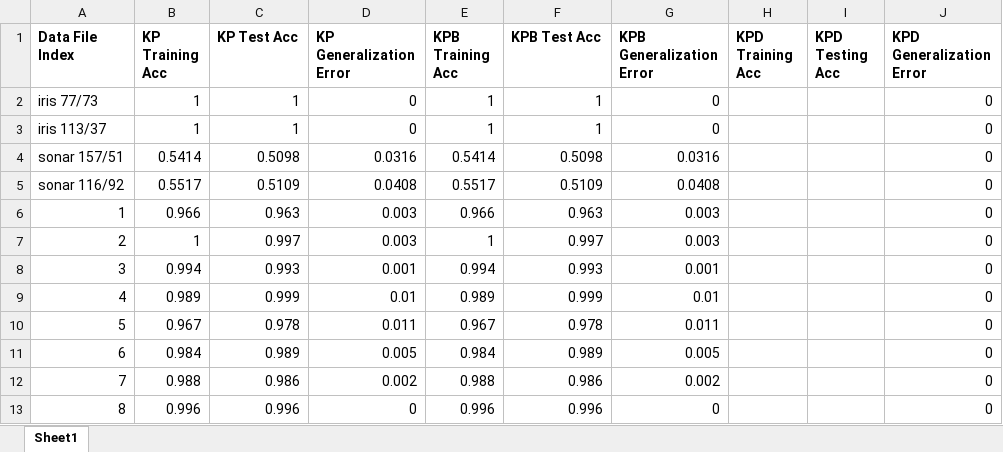
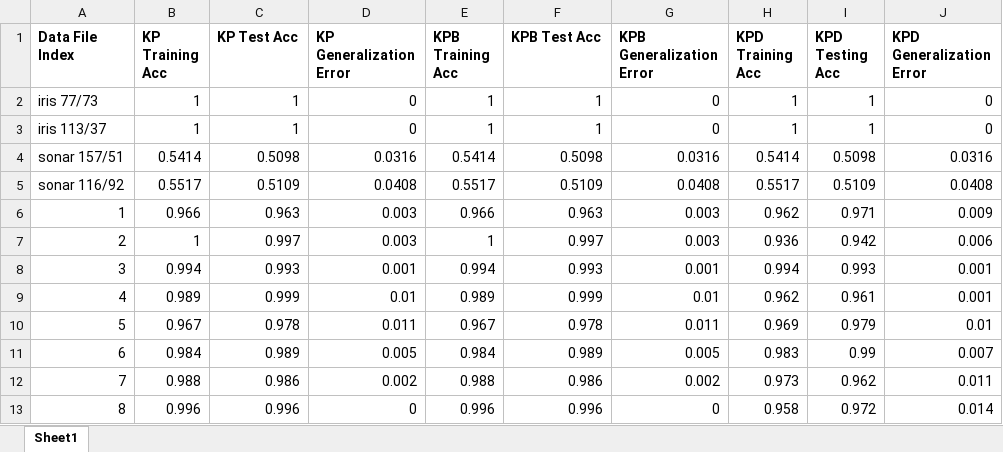
Before and after one commit to OUPL/MLCert, an Excel workbook: hs/KP_Performance_Results.xlsx, sheet Sheet1, drawn as a sheet; only a part is shown; values as stored, in another font and other column widths than the file's, no borders; charts and pictures not drawn; the diff covers the shown part only; the diff names each change by its address in the sheet, - before the commit and + after, or states it on an @@ line.

Commit message:
Adding description results to spreadsheet with graph

```diff
--- a/hs/KP_Performance_Results.xlsx (sheet Sheet1)
+++ b/hs/KP_Performance_Results.xlsx (sheet Sheet1)
-H2:H3 (KPD Training Acc): (empty)
+H2:H3 (KPD Training Acc): 1
-I2:I3 (KPD Testing Acc): (empty)
+I2:I3 (KPD Testing Acc): 1
-H4 (KPD Training Acc): (empty)
+H4 (KPD Training Acc): 0.5414
-I4 (KPD Testing Acc): (empty)
+I4 (KPD Testing Acc): 0.5098
-J4 (KPD Generalization Error): 0
+J4 (KPD Generalization Error): 0.0316
-H5 (KPD Training Acc): (empty)
+H5 (KPD Training Acc): 0.5517
-I5 (KPD Testing Acc): (empty)
+I5 (KPD Testing Acc): 0.5109
-J5 (KPD Generalization Error): 0
+J5 (KPD Generalization Error): 0.0408
-H6 (KPD Training Acc): (empty)
+H6 (KPD Training Acc): 0.962
-I6 (KPD Testing Acc): (empty)
+I6 (KPD Testing Acc): 0.971
-J6 (KPD Generalization Error): 0
+J6 (KPD Generalization Error): 0.009
-H7 (KPD Training Acc): (empty)
+H7 (KPD Training Acc): 0.936
-I7 (KPD Testing Acc): (empty)
+I7 (KPD Testing Acc): 0.942
-J7 (KPD Generalization Error): 0
+J7 (KPD Generalization Error): 0.006
-H8 (KPD Training Acc): (empty)
+H8 (KPD Training Acc): 0.994
-I8 (KPD Testing Acc): (empty)
+I8 (KPD Testing Acc): 0.993
-J8:J9 (KPD Generalization Error): 0
+J8:J9 (KPD Generalization Error): 0.001
-H9 (KPD Training Acc): (empty)
+H9 (KPD Training Acc): 0.962
-I9 (KPD Testing Acc): (empty)
+I9 (KPD Testing Acc): 0.961
-H10 (KPD Training Acc): (empty)
+H10 (KPD Training Acc): 0.969
-I10 (KPD Testing Acc): (empty)
+I10 (KPD Testing Acc): 0.979
-J10 (KPD Generalization Error): 0
+J10 (KPD Generalization Error): 0.01
-H11 (KPD Training Acc): (empty)
+H11 (KPD Training Acc): 0.983
-I11 (KPD Testing Acc): (empty)
+I11 (KPD Testing Acc): 0.99
-J11 (KPD Generalization Error): 0
+J11 (KPD Generalization Error): 0.007
-H12 (KPD Training Acc): (empty)
+H12 (KPD Training Acc): 0.973
-I12 (KPD Testing Acc): (empty)
+I12 (KPD Testing Acc): 0.962
-J12 (KPD Generalization Error): 0
+J12 (KPD Generalization Error): 0.011
-H13 (KPD Training Acc): (empty)
+H13 (KPD Training Acc): 0.958
-I13 (KPD Testing Acc): (empty)
+I13 (KPD Testing Acc): 0.972
-J13 (KPD Generalization Error): 0
+J13 (KPD Generalization Error): 0.014
```
Also changed, not shown: 12 added rows and 36 edited cells elsewhere in this sheet, charts or pictures.
